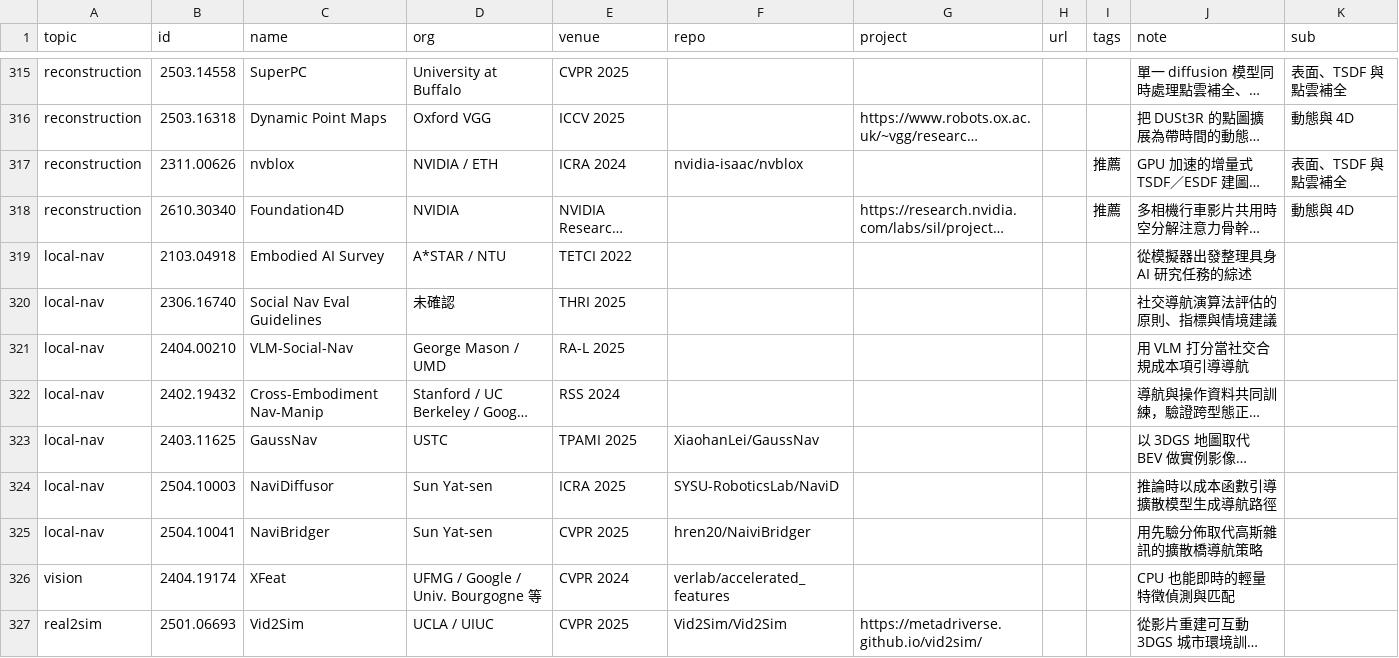
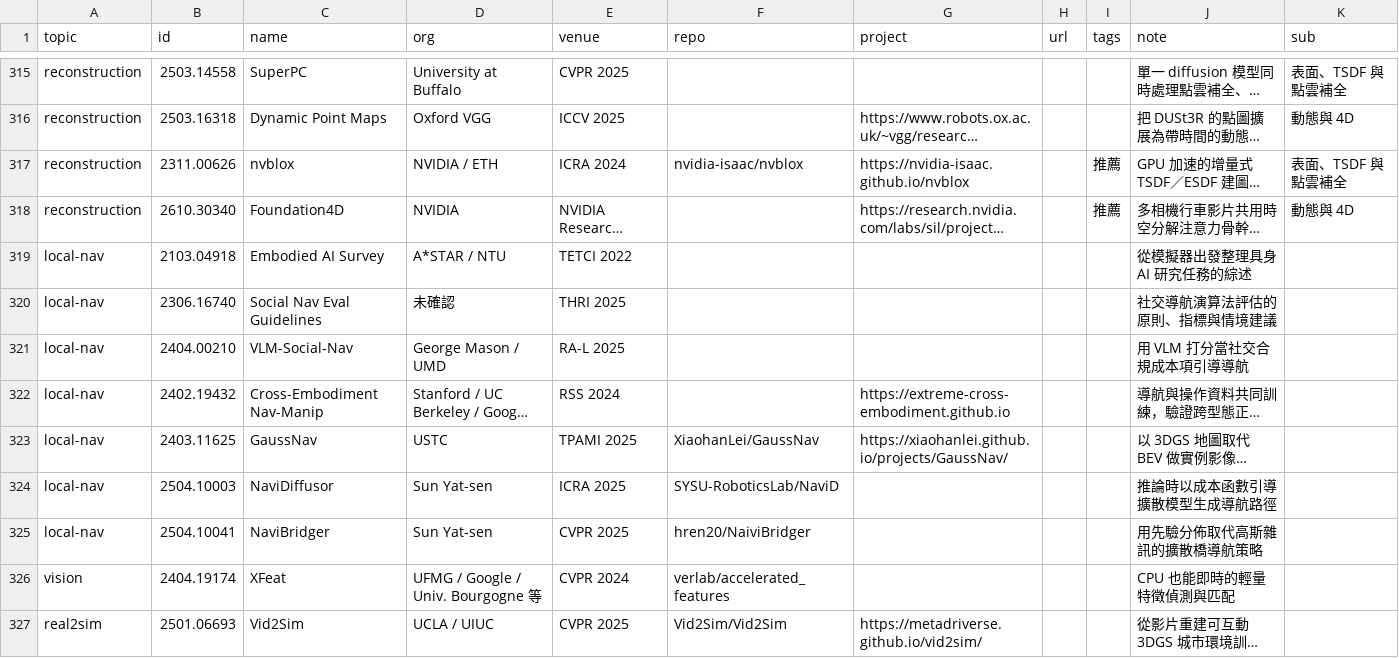
Before and after one commit to chenyuting3077/awesome-robot-navigation, a CSV file: data/classics.csv, drawn as a sheet; only a part is shown, gaps mark what is left out; long unchanged cells end in …; the diff covers the shown part only; the diff names each change by its address in the sheet, - before the commit and + after, or states it on an @@ line.

```diff
--- a/data/classics.csv
+++ b/data/classics.csv
-G317 (project): (empty)
+G317 (project): https://nvidia-isaac.github.io/nvblox
-G322 (project): (empty)
+G322 (project): https://extreme-cross-embodiment.github.io
-G323 (project): (empty)
+G323 (project): https://xiaohanlei.github.io/projects/GaussNav/
```
Also changed, not shown: 80 edited cells elsewhere in this file, 14 other files.
